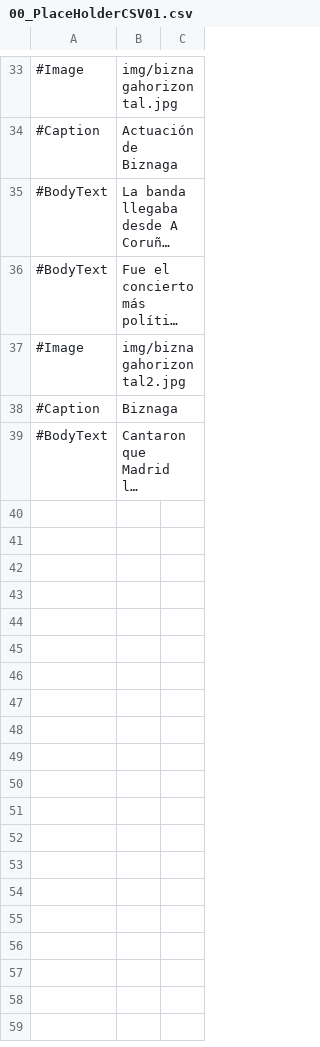
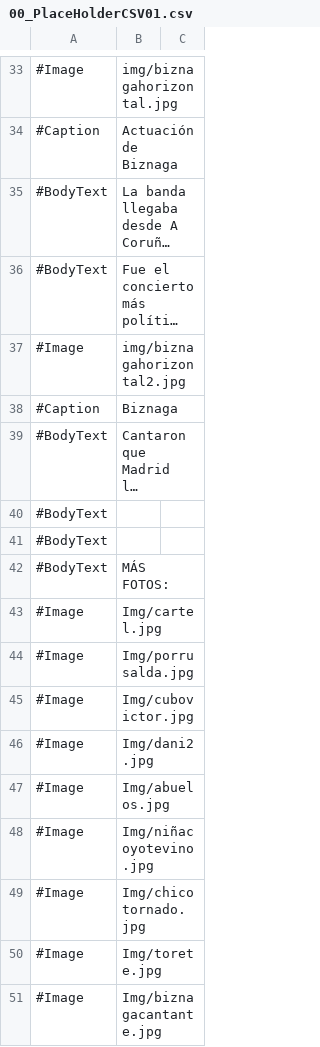
Before and after one commit to almazuelarevista/almazuelarevista, a CSV file: csv/00_PlaceHolderCSV01.csv, drawn as a sheet; only a part is shown, gaps mark what is left out; long unchanged cells end in …; the diff names each change by its address in the sheet, - before the commit and + after, or states it on an @@ line.

Commit message:
fotos

```diff
--- a/csv/00_PlaceHolderCSV01.csv
+++ b/csv/00_PlaceHolderCSV01.csv
+row 40: #BodyText
+row 41: #BodyText
+row 42: #BodyText | MÁS FOTOS:
+row 43: #Image | Img/cartel.jpg
+row 44: #Image | Img/porrusalda.jpg
+row 45: #Image | Img/cubovictor.jpg
+row 46: #Image | Img/dani2.jpg
+row 47: #Image | Img/abuelos.jpg
+row 48: #Image | Img/niñacoyotevino.jpg
+row 49: #Image | Img/chicotornado.jpg
+row 50: #Image | Img/torete.jpg
+row 51: #Image | Img/biznagacantante.jpg
```
Also changed, not shown: 7 other files.
